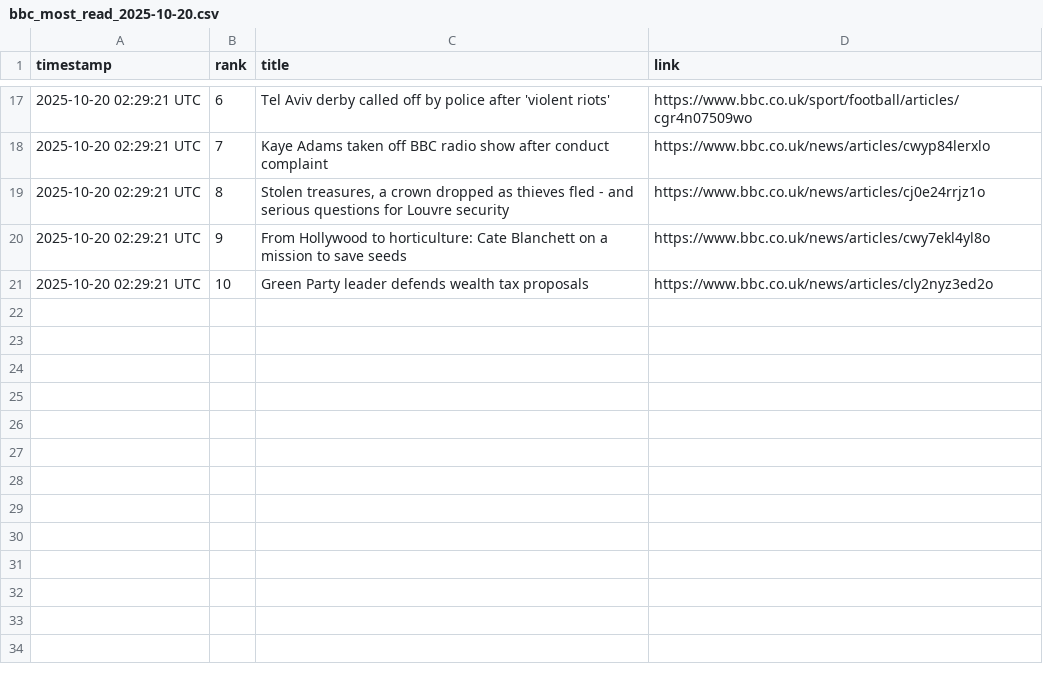
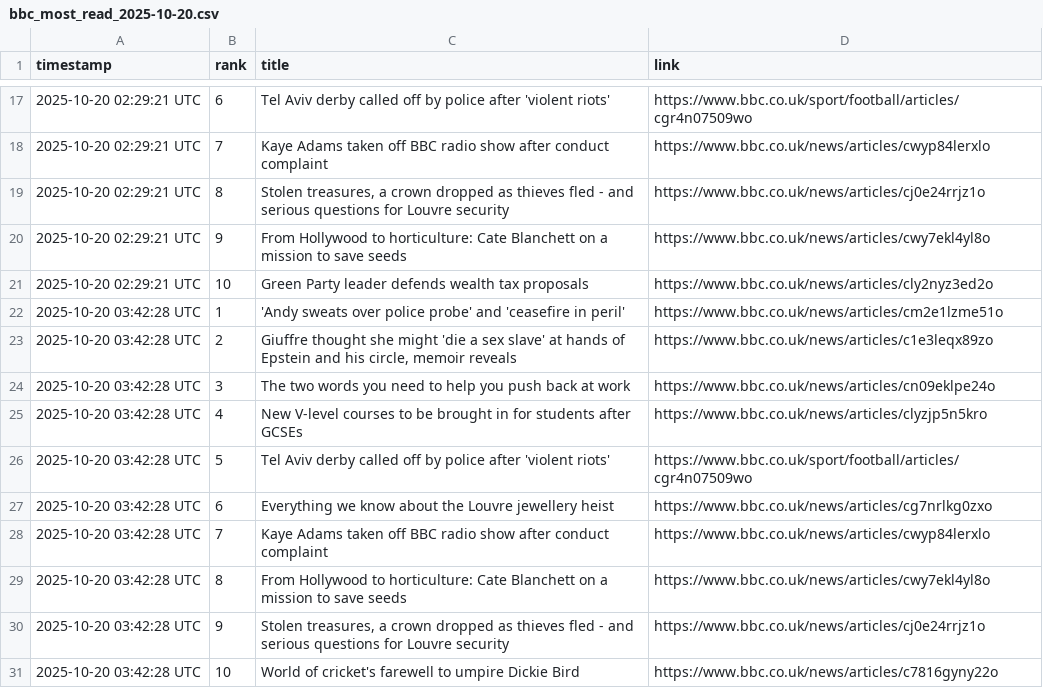
Before and after one commit to alastairherd/bbc_news_logger, a CSV file: data/bbc_most_read_2025-10-20.csv, drawn as a sheet; only a part is shown, gaps mark what is left out.

```diff
--- a/data/bbc_most_read_2025-10-20.csv
+++ b/data/bbc_most_read_2025-10-20.csv
@@ -21 +21,11 @@ timestamp,rank,title,link
 2025-10-20 02:29:21 UTC,10,Green Party leader defends wealth tax proposals,https://www.bbc.co.uk/news/articles/cly2nyz3ed2o
+2025-10-20 03:42:28 UTC,1,'Andy sweats over police probe' and 'ceasefire in peril',https://www.bbc.co.uk/news/articles/cm2e1lzme51o
+2025-10-20 03:42:28 UTC,2,"Giuffre thought she might 'die a sex slave' at hands of Epstein and his circle, memoir reveals",https://www.bbc.co.uk/news/articles/c1e3leqx89zo
+2025-10-20 03:42:28 UTC,3,The two words you need to help you push back at work,https://www.bbc.co.uk/news/articles/cn09eklpe24o
+2025-10-20 03:42:28 UTC,4,New V-level courses to be brought in for students after GCSEs,https://www.bbc.co.uk/news/articles/clyzjp5n5kro
+2025-10-20 03:42:28 UTC,5,Tel Aviv derby called off by police after 'violent riots',https://www.bbc.co.uk/sport/football/articles/cgr4n07509wo
+2025-10-20 03:42:28 UTC,6,Everything we know about the Louvre jewellery heist,https://www.bbc.co.uk/news/articles/cg7nrlkg0zxo
+2025-10-20 03:42:28 UTC,7,Kaye Adams taken off BBC radio show after conduct complaint,https://www.bbc.co.uk/news/articles/cwyp84lerxlo
+2025-10-20 03:42:28 UTC,8,From Hollywood to horticulture: Cate Blanchett on a mission to save seeds,https://www.bbc.co.uk/news/articles/cwy7ekl4yl8o
+2025-10-20 03:42:28 UTC,9,"Stolen treasures, a crown dropped as thieves fled - and serious questions for Louvre security",https://www.bbc.co.uk/news/articles/cj0e24rrjz1o
+2025-10-20 03:42:28 UTC,10,World of cricket's farewell to umpire Dickie Bird,https://www.bbc.co.uk/news/articles/c7816gyny22o
```
Also changed, not shown: data/bbc_front_page_promos_2025-10-20.csv.
